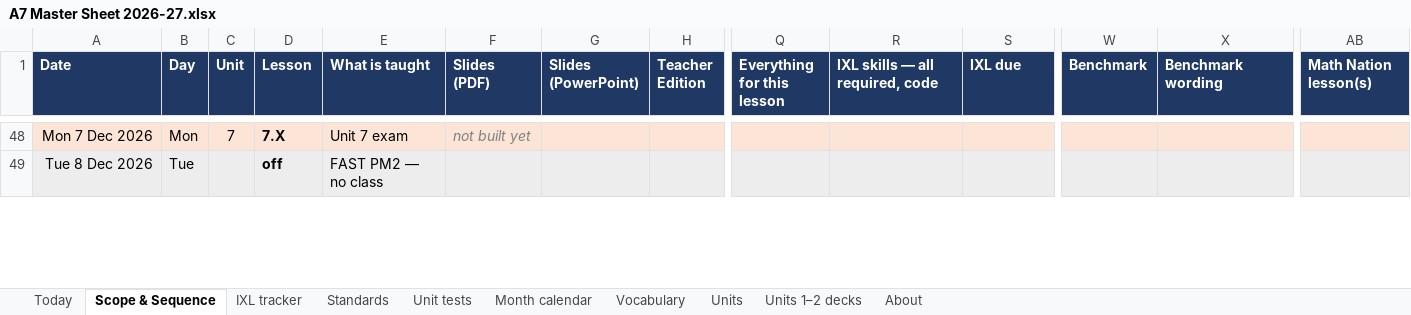
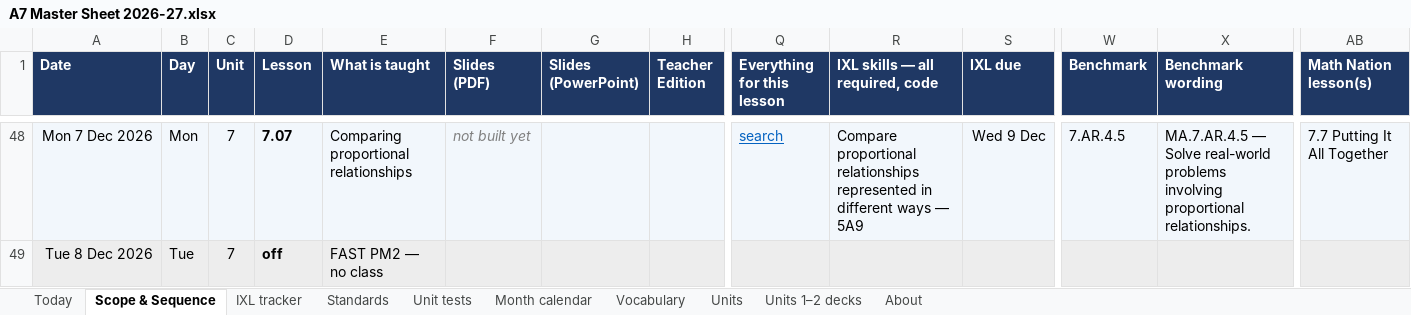
Before and after one commit to croix18/croix18-windy-hill-a7, an Excel workbook: a7/reference/A7 Master Sheet 2026-27.xlsx, sheet Scope & Sequence, drawn as a sheet; only a part is shown, gaps mark what is left out; values as stored, in another font and other column widths than the file's, no borders; charts and pictures not drawn; the diff covers the shown part only; the diff names each change by its address in the sheet, - before the commit and + after, or states it on an @@ line.

```diff
--- a/a7/reference/A7 Master Sheet 2026-27.xlsx (sheet Scope & Sequence)
+++ b/a7/reference/A7 Master Sheet 2026-27.xlsx (sheet Scope & Sequence)
-A48:AB48 fill: #FCE4D6
+A48:AB48 fill: #F2F7FC
-D48 (Lesson): 7.X
+D48 (Lesson): 7.07
-E48 (What is taught): Unit 7 exam
+E48 (What is taught): Comparing proportional relationships
-Q48 (Everything for this lesson): (empty)
+Q48 (Everything for this lesson): search
-R48 (IXL skills — all required, code): (empty)
+R48 (IXL skills — all required, code): Compare proportional relationships represented in different ways — 5A9
-S48 (IXL due): (empty)
+S48 (IXL due): Wed 9 Dec
-W48 (Benchmark): (empty)
+W48 (Benchmark): 7.AR.4.5
-X48 (Benchmark wording): (empty)
+X48 (Benchmark wording): MA.7.AR.4.5 — Solve real-world problems involving proportional relationships.
-AB48 (Math Nation lesson(s)): (empty)
+AB48 (Math Nation lesson(s)): 7.7 Putting It All Together
-C49 (Unit): (empty)
+C49 (Unit): 7
```
Also changed, not shown: 53 edited cells and cell formats elsewhere in this sheet, sheet Standards, sheet IXL tracker, sheet Month calendar, sheet Units, sheet Unit tests, sheet About, formulas that keep their value, 6 other files.
